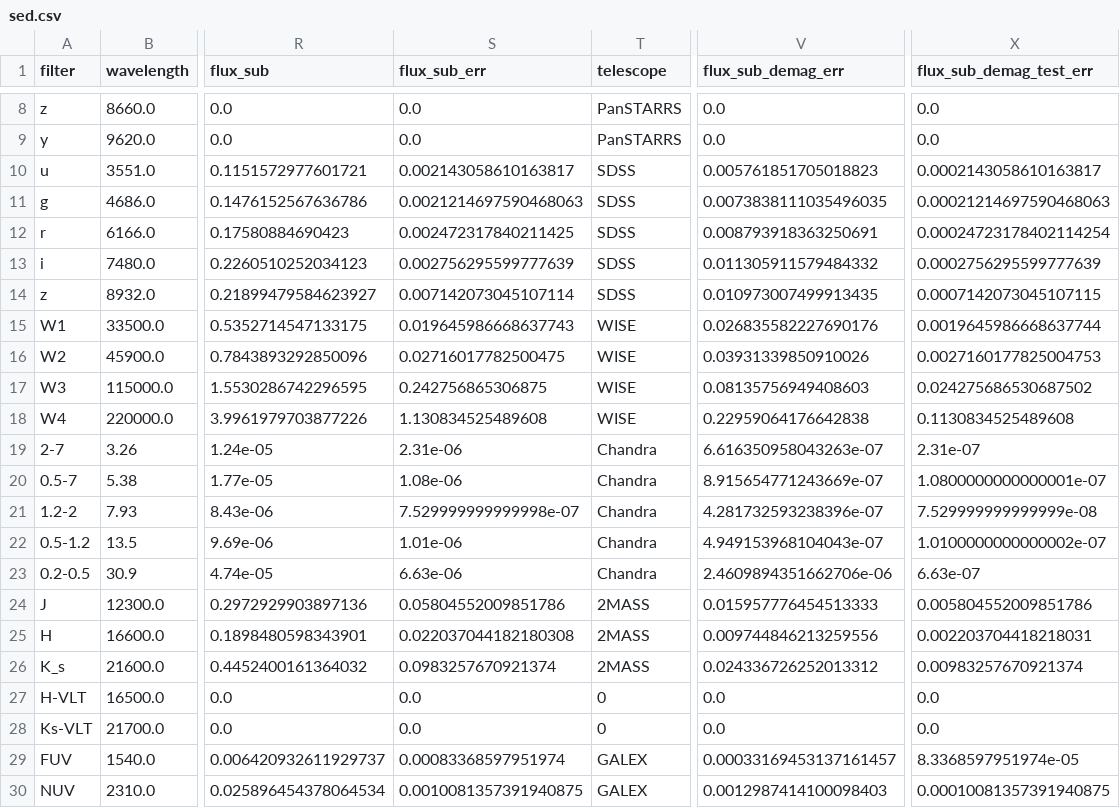
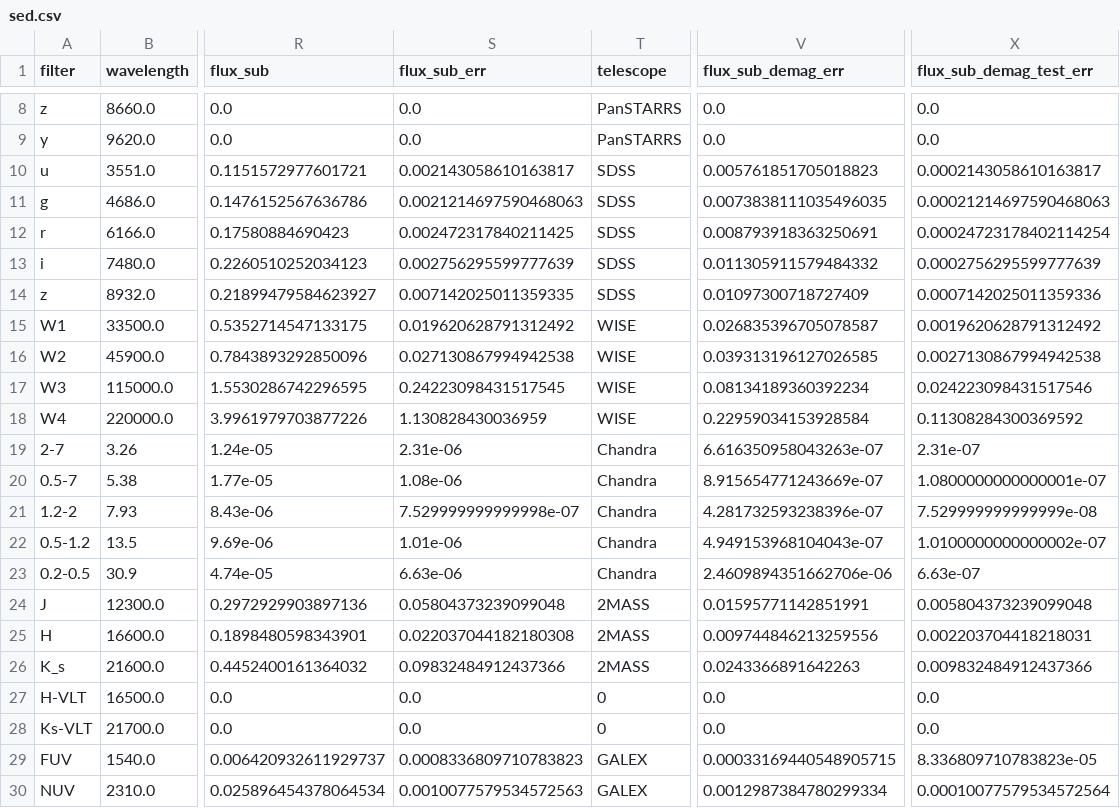
Before and after one commit to ikhebgeenaccount/lensed-qso-brp-2022, a CSV file: data/J0924+0219/sed.csv, drawn as a sheet; only a part is shown, gaps mark what is left out; the diff names each change by its address in the sheet, - before the commit and + after, or states it on an @@ line.

```diff
--- a/data/J0924+0219/sed.csv
+++ b/data/J0924+0219/sed.csv
-S14 (flux_sub_err): 0.007142073045107114
+S14 (flux_sub_err): 0.007142025011359335
-V14 (flux_sub_demag_err): 0.010973007499913435
+V14 (flux_sub_demag_err): 0.01097300718727409
-X14 (flux_sub_demag_test_err): 0.0007142073045107115
+X14 (flux_sub_demag_test_err): 0.0007142025011359336
-S15 (flux_sub_err): 0.019645986668637743
+S15 (flux_sub_err): 0.019620628791312492
-V15 (flux_sub_demag_err): 0.026835582227690176
+V15 (flux_sub_demag_err): 0.026835396705078587
-X15 (flux_sub_demag_test_err): 0.0019645986668637744
+X15 (flux_sub_demag_test_err): 0.0019620628791312492
-S16 (flux_sub_err): 0.02716017782500475
+S16 (flux_sub_err): 0.027130867994942538
-V16 (flux_sub_demag_err): 0.03931339850910026
+V16 (flux_sub_demag_err): 0.039313196127026585
-X16 (flux_sub_demag_test_err): 0.0027160177825004753
+X16 (flux_sub_demag_test_err): 0.0027130867994942538
-S17 (flux_sub_err): 0.242756865306875
+S17 (flux_sub_err): 0.24223098431517545
-V17 (flux_sub_demag_err): 0.08135756949408603
+V17 (flux_sub_demag_err): 0.08134189360392234
-X17 (flux_sub_demag_test_err): 0.024275686530687502
+X17 (flux_sub_demag_test_err): 0.024223098431517546
-S18 (flux_sub_err): 1.130834525489608
+S18 (flux_sub_err): 1.130828430036959
-V18 (flux_sub_demag_err): 0.22959064176642838
+V18 (flux_sub_demag_err): 0.22959034153928584
-X18 (flux_sub_demag_test_err): 0.1130834525489608
+X18 (flux_sub_demag_test_err): 0.11308284300369592
-S24 (flux_sub_err): 0.05804552009851786
+S24 (flux_sub_err): 0.05804373239099048
-V24 (flux_sub_demag_err): 0.015957776454513333
+V24 (flux_sub_demag_err): 0.01595771142851991
-X24 (flux_sub_demag_test_err): 0.005804552009851786
+X24 (flux_sub_demag_test_err): 0.005804373239099048
-S26 (flux_sub_err): 0.0983257670921374
+S26 (flux_sub_err): 0.09832484912437366
-V26 (flux_sub_demag_err): 0.024336726252013312
+V26 (flux_sub_demag_err): 0.0243366891642263
-X26 (flux_sub_demag_test_err): 0.00983257670921374
+X26 (flux_sub_demag_test_err): 0.009832484912437366
-S29 (flux_sub_err): 0.00083368597951974
+S29 (flux_sub_err): 0.0008336809710783823
-V29 (flux_sub_demag_err): 0.00033169453137161457
+V29 (flux_sub_demag_err): 0.00033169440548905715
-X29 (flux_sub_demag_test_err): 8.3368597951974e-05
+X29 (flux_sub_demag_test_err): 8.336809710783823e-05
-S30 (flux_sub_err): 0.0010081357391940875
+S30 (flux_sub_err): 0.0010077579534572563
-V30 (flux_sub_demag_err): 0.0012987414100098403
+V30 (flux_sub_demag_err): 0.0012987384780299334
-X30 (flux_sub_demag_test_err): 0.00010081357391940875
+X30 (flux_sub_demag_test_err): 0.00010077579534572564
```
Also changed, not shown: data/B1600+434/sed.csv, data/B1608+656/sed.csv, 45 other files.
